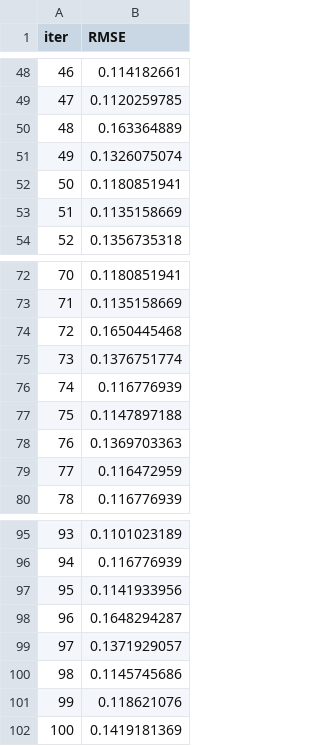
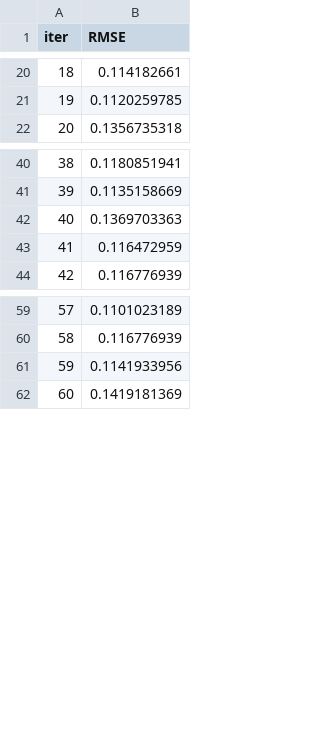
Before and after one commit to michaelwozniak/reproducible_research_project, a TSV file: codes/experiments/main_research/catboost_info/test_error.tsv, drawn as a sheet; only a part is shown, gaps mark what is left out; the diff covers the shown part only; the diff names each change by its address in the sheet, - before the commit and + after, or states it on an @@ line.

```diff
--- a/codes/experiments/main_research/catboost_info/test_error.tsv
+++ b/codes/experiments/main_research/catboost_info/test_error.tsv
@@ column A (iter) renumbered from row 2 down @@
-row 50: 48 | 0.163364889
-row 51: 49 | 0.1326075074
-row 52: 50 | 0.1180851941
-row 53: 51 | 0.1135158669
-row 74: 72 | 0.1650445468
-row 75: 73 | 0.1376751774
-row 76: 74 | 0.116776939
-row 77: 75 | 0.1147897188
-row 98: 96 | 0.1648294287
-row 99: 97 | 0.1371929057
-row 100: 98 | 0.1145745686
-row 101: 99 | 0.118621076
```
Also changed, not shown: 28 removed rows elsewhere in this file, codes/experiments/robustness_check/catboost_info/test_error.tsv, codes/experiments/robustness_check/catboost_info/time_left.tsv, 31 other files.
